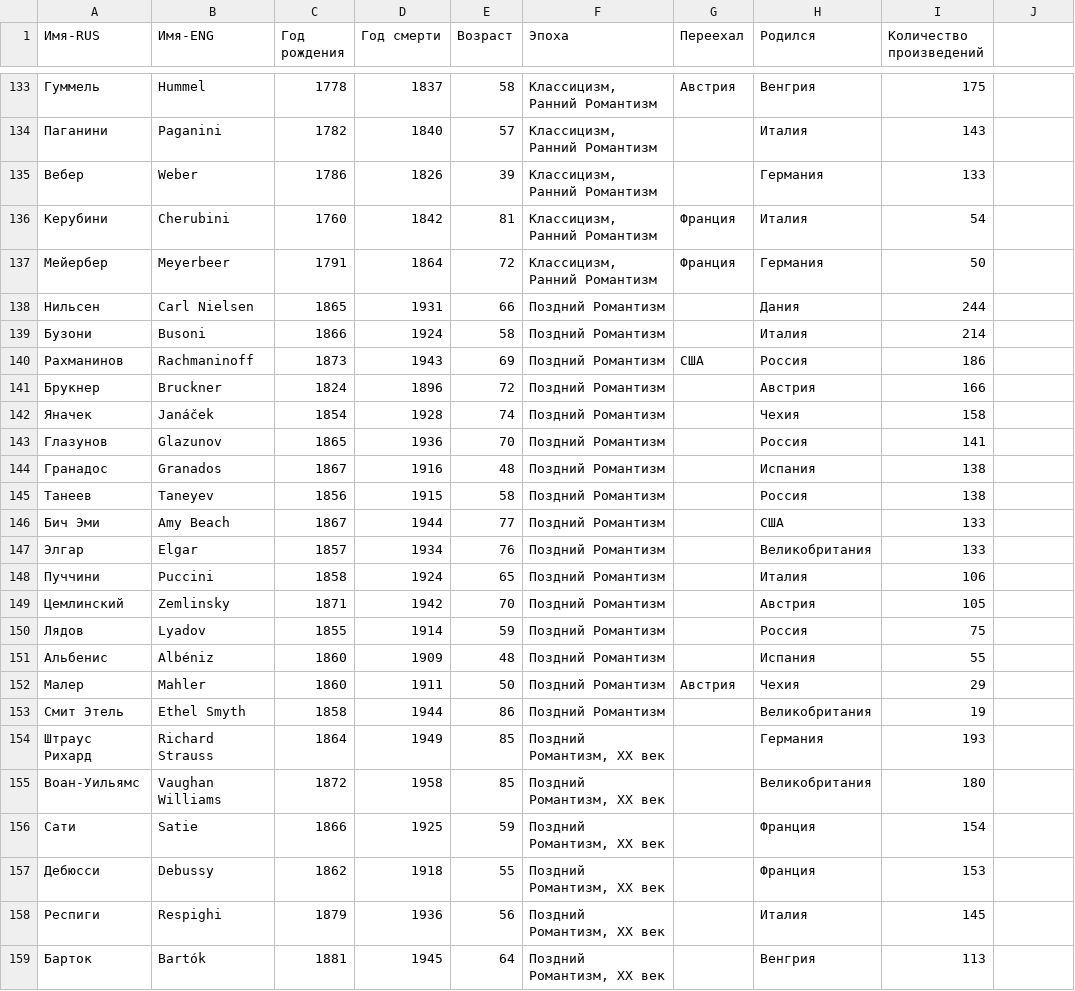
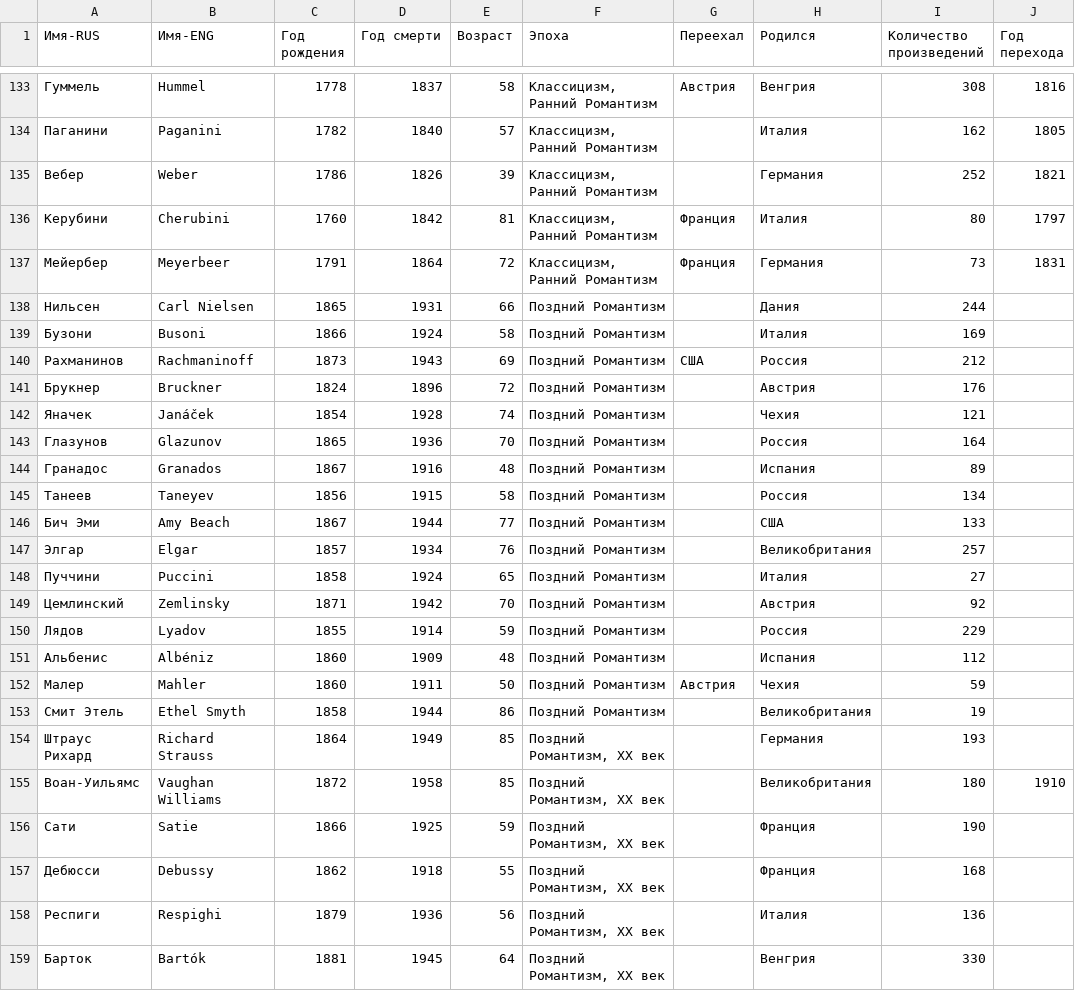
Before and after one commit to maisonchiline-gif/chiline, a CSV file: public/timeline/composer.csv, drawn as a sheet; only a part is shown, gaps mark what is left out; the diff covers the shown part only.

```diff
--- a/public/timeline/composer.csv
+++ b/public/timeline/composer.csv
@@ -1 +1 @@
-Имя-RUS,Имя-ENG,Год рождения,Год смерти,Возраст,Эпоха,Переехал,Родился,Количество произведений
+Имя-RUS,Имя-ENG,Год рождения,Год смерти,Возраст,Эпоха,Переехал,Родился,Количество произведений,Год перехода
@@ -133,5 +133,5 @@
-Гуммель,Hummel,1778,1837,58,"Классицизм, Ранний Романтизм",Австрия,Венгрия,175
-Паганини,Paganini,1782,1840,57,"Классицизм, Ранний Романтизм",,Италия,143
-Вебер,Weber,1786,1826,39,"Классицизм, Ранний Романтизм",,Германия,133
-Керубини,Cherubini,1760,1842,81,"Классицизм, Ранний Романтизм",Франция,Италия,54
-Мейербер,Meyerbeer,1791,1864,72,"Классицизм, Ранний Романтизм",Франция,Германия,50
+Гуммель,Hummel,1778,1837,58,"Классицизм, Ранний Романтизм",Австрия,Венгрия,308,1816
+Паганини,Paganini,1782,1840,57,"Классицизм, Ранний Романтизм",,Италия,162,1805
+Вебер,Weber,1786,1826,39,"Классицизм, Ранний Романтизм",,Германия,252,1821
+Керубини,Cherubini,1760,1842,81,"Классицизм, Ранний Романтизм",Франция,Италия,80,1797
+Мейербер,Meyerbeer,1791,1864,72,"Классицизм, Ранний Романтизм",Франция,Германия,73,1831
@@ -139,14 +139,14 @@
-Бузони,Busoni,1866,1924,58,Поздний Романтизм,,Италия,214
-Рахманинов,Rachmaninoff,1873,1943,69,Поздний Романтизм,США,Россия,186
-Брукнер,Bruckner,1824,1896,72,"Поздний Романтизм",,Австрия,166
-Яначек,Janáček,1854,1928,74,Поздний Романтизм,,Чехия,158
-Глазунов,Glazunov,1865,1936,70,Поздний Романтизм,,Россия,141
-Гранадос,Granados,1867,1916,48,Поздний Романтизм,,Испания,138
-Танеев,Taneyev,1856,1915,58,Поздний Романтизм,,Россия,138
+Бузони,Busoni,1866,1924,58,Поздний Романтизм,,Италия,169
+Рахманинов,Rachmaninoff,1873,1943,69,Поздний Романтизм,США,Россия,212
+Брукнер,Bruckner,1824,1896,72,Поздний Романтизм,,Австрия,176
+Яначек,Janáček,1854,1928,74,Поздний Романтизм,,Чехия,121
+Глазунов,Glazunov,1865,1936,70,Поздний Романтизм,,Россия,164
+Гранадос,Granados,1867,1916,48,Поздний Романтизм,,Испания,89
+Танеев,Taneyev,1856,1915,58,Поздний Романтизм,,Россия,134
 Бич Эми,Amy Beach,1867,1944,77,Поздний Романтизм,,США,133
-Элгар,Elgar,1857,1934,76,Поздний Романтизм,,Великобритания,133
-Пуччини,Puccini,1858,1924,65,Поздний Романтизм,,Италия,106
-Цемлинский,Zemlinsky,1871,1942,70,Поздний Романтизм,,Австрия,105
-Лядов,Lyadov,1855,1914,59,Поздний Романтизм,,Россия,75
-Альбенис,Albéniz,1860,1909,48,Поздний Романтизм,,Испания,55
-Малер,Mahler,1860,1911,50,Поздний Романтизм,Австрия,Чехия,29
+Элгар,Elgar,1857,1934,76,Поздний Романтизм,,Великобритания,257
+Пуччини,Puccini,1858,1924,65,Поздний Романтизм,,Италия,27
+Цемлинский,Zemlinsky,1871,1942,70,Поздний Романтизм,,Австрия,92
+Лядов,Lyadov,1855,1914,59,Поздний Романтизм,,Россия,229
+Альбенис,Albéniz,1860,1909,48,Поздний Романтизм,,Испания,112
+Малер,Mahler,1860,1911,50,Поздний Романтизм,Австрия,Чехия,59
@@ -154,6 +154,6 @@
 Штраус Рихард,Richard Strauss,1864,1949,85,"Поздний Романтизм, XX век",,Германия,193
-Воан-Уильямс,Vaughan Williams,1872,1958,85,"Поздний Романтизм, XX век",,Великобритания,180
-Сати,Satie,1866,1925,59,"Поздний Романтизм, XX век",,Франция,154
-Дебюсси,Debussy,1862,1918,55,"Поздний Романтизм, XX век",,Франция,153
-Респиги,Respighi,1879,1936,56,"Поздний Романтизм, XX век",,Италия,145
-Барток,Bartók,1881,1945,64,"Поздний Романтизм, XX век",,Венгрия,113
+Воан-Уильямс,Vaughan Williams,1872,1958,85,"Поздний Романтизм, XX век",,Великобритания,180,1910
+Сати,Satie,1866,1925,59,"Поздний Романтизм, XX век",,Франция,190
+Дебюсси,Debussy,1862,1918,55,"Поздний Романтизм, XX век",,Франция,168
+Респиги,Respighi,1879,1936,56,"Поздний Романтизм, XX век",,Италия,136
+Барток,Bartók,1881,1945,64,"Поздний Романтизм, XX век",,Венгрия,330
```
Also changed, not shown: 122 edited cells elsewhere in this file, 11 other files.
